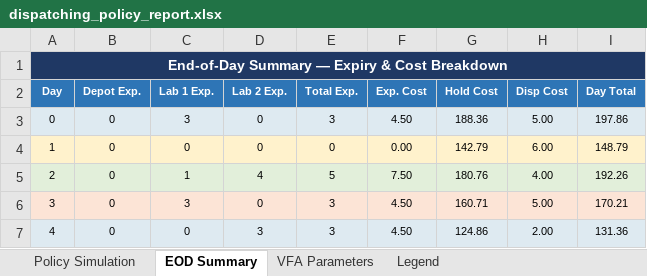
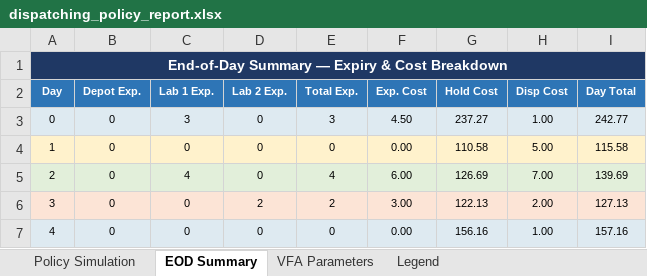
Before and after one commit to mfadaki/dynamic_dispatching, an Excel workbook: dispatching_policy_report.xlsx, sheet EOD Summary, drawn as a sheet; values as stored, in another font and other column widths than the file's, no borders; the diff names each change by its address in the sheet, - before the commit and + after, or states it on an @@ line.

```diff
--- a/dispatching_policy_report.xlsx (sheet EOD Summary)
+++ b/dispatching_policy_report.xlsx (sheet EOD Summary)
-G3 (Hold Cost): 188.36
+G3 (Hold Cost): 237.27
-H3 (Disp Cost): 5.00
+H3 (Disp Cost): 1.00
-I3 (Day Total): 197.86
+I3 (Day Total): 242.77
-G4 (Hold Cost): 142.79
+G4 (Hold Cost): 110.58
-H4 (Disp Cost): 6.00
+H4 (Disp Cost): 5.00
-I4 (Day Total): 148.79
+I4 (Day Total): 115.58
-C5 (Lab 1 Exp.): 1
+C5 (Lab 1 Exp.): 4
-D5 (Lab 2 Exp.): 4
+D5 (Lab 2 Exp.): 0
-E5 (Total Exp.): 5
+E5 (Total Exp.): 4
-F5 (Exp. Cost): 7.50
+F5 (Exp. Cost): 6.00
-G5 (Hold Cost): 180.76
+G5 (Hold Cost): 126.69
-H5 (Disp Cost): 4.00
+H5 (Disp Cost): 7.00
-I5 (Day Total): 192.26
+I5 (Day Total): 139.69
-C6 (Lab 1 Exp.): 3
+C6 (Lab 1 Exp.): 0
-D6 (Lab 2 Exp.): 0
+D6 (Lab 2 Exp.): 2
-E6 (Total Exp.): 3
+E6 (Total Exp.): 2
-F6 (Exp. Cost): 4.50
+F6 (Exp. Cost): 3.00
-G6 (Hold Cost): 160.71
+G6 (Hold Cost): 122.13
-H6 (Disp Cost): 5.00
+H6 (Disp Cost): 2.00
-I6 (Day Total): 170.21
+I6 (Day Total): 127.13
-D7 (Lab 2 Exp.): 3
+D7 (Lab 2 Exp.): 0
-E7 (Total Exp.): 3
+E7 (Total Exp.): 0
-F7 (Exp. Cost): 4.50
+F7 (Exp. Cost): 0.00
-G7 (Hold Cost): 124.86
+G7 (Hold Cost): 156.16
-H7 (Disp Cost): 2.00
+H7 (Disp Cost): 1.00
-I7 (Day Total): 131.36
+I7 (Day Total): 157.16
```
Also changed, not shown: sheet Policy Simulation, sheet VFA Parameters, 18 other files.
